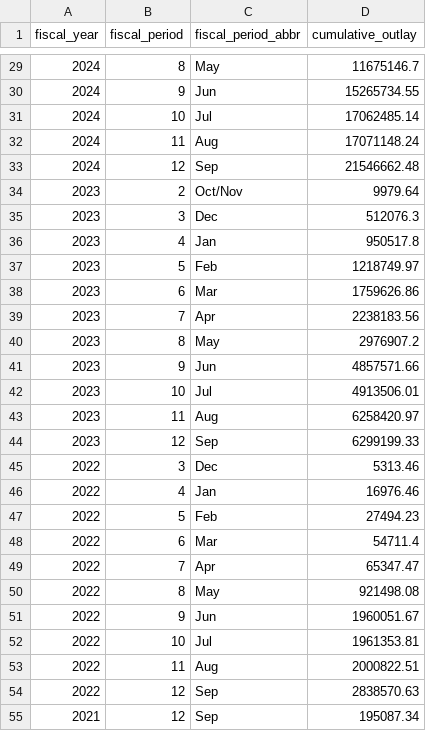
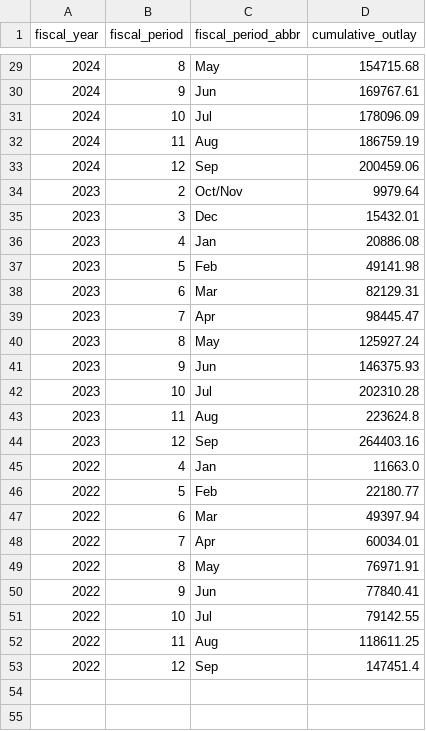
Before and after one commit to planetary-society/science-missions-reference, a CSV file: data/spending/cosi_outlays_summary.csv, drawn as a sheet; only a part is shown, gaps mark what is left out; the diff covers the shown part only.

```diff
--- a/data/spending/cosi_outlays_summary.csv
+++ b/data/spending/cosi_outlays_summary.csv
@@ -29,27 +29,25 @@ fiscal_year,fiscal_period,fiscal_period_abbr,cumulative_outlay
-2024,8,May,11675146.7
-2024,9,Jun,15265734.55
-2024,10,Jul,17062485.14
-2024,11,Aug,17071148.24
-2024,12,Sep,21546662.48
+2024,8,May,154715.68
+2024,9,Jun,169767.61
+2024,10,Jul,178096.09
+2024,11,Aug,186759.19
+2024,12,Sep,200459.06
 2023,2,Oct/Nov,9979.64
-2023,3,Dec,512076.3
-2023,4,Jan,950517.8
-2023,5,Feb,1218749.97
-2023,6,Mar,1759626.86
-2023,7,Apr,2238183.56
-2023,8,May,2976907.2
-2023,9,Jun,4857571.66
-2023,10,Jul,4913506.01
-2023,11,Aug,6258420.97
-2023,12,Sep,6299199.33
-2022,3,Dec,5313.46
-2022,4,Jan,16976.46
-2022,5,Feb,27494.23
-2022,6,Mar,54711.4
-2022,7,Apr,65347.47
-2022,8,May,921498.08
-2022,9,Jun,1960051.67
-2022,10,Jul,1961353.81
-2022,11,Aug,2000822.51
-2022,12,Sep,2838570.63
-2021,12,Sep,195087.34
+2023,3,Dec,15432.01
+2023,4,Jan,20886.08
+2023,5,Feb,49141.98
+2023,6,Mar,82129.31
+2023,7,Apr,98445.47
+2023,8,May,125927.24
+2023,9,Jun,146375.93
+2023,10,Jul,202310.28
+2023,11,Aug,223624.8
+2023,12,Sep,264403.16
+2022,4,Jan,11663.0
+2022,5,Feb,22180.77
+2022,6,Mar,49397.94
+2022,7,Apr,60034.01
+2022,8,May,76971.91
+2022,9,Jun,77840.41
+2022,10,Jul,79142.55
+2022,11,Aug,118611.25
+2022,12,Sep,147451.4
```
Also changed, not shown: 27 edited cells elsewhere in this file, data/spending/cosi_obligations_summary.csv, data/spending/cosi_outlays.csv, 28 other files.
